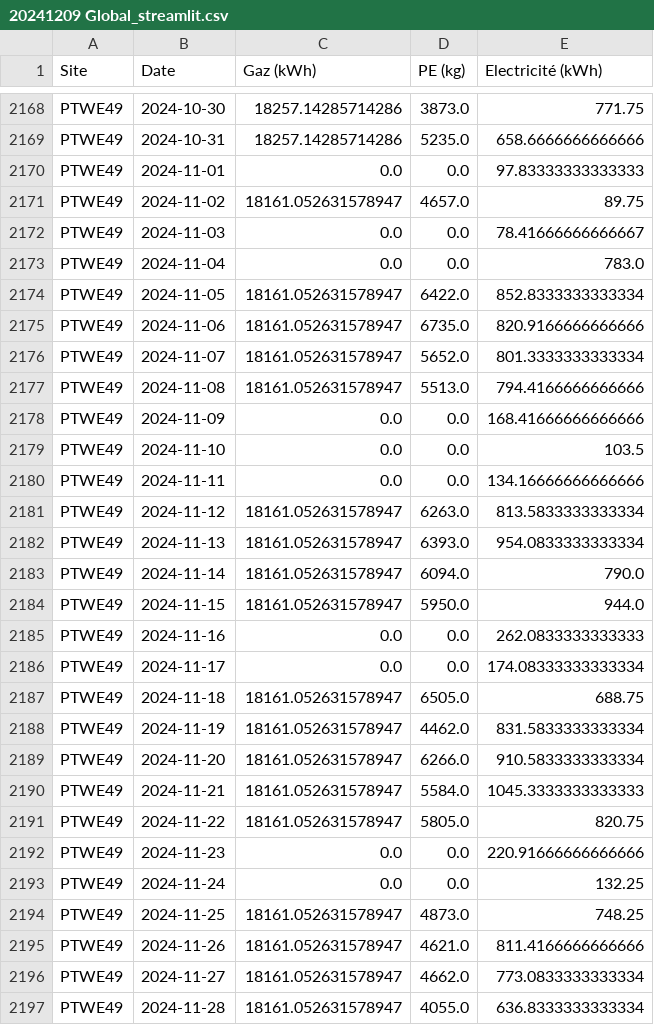
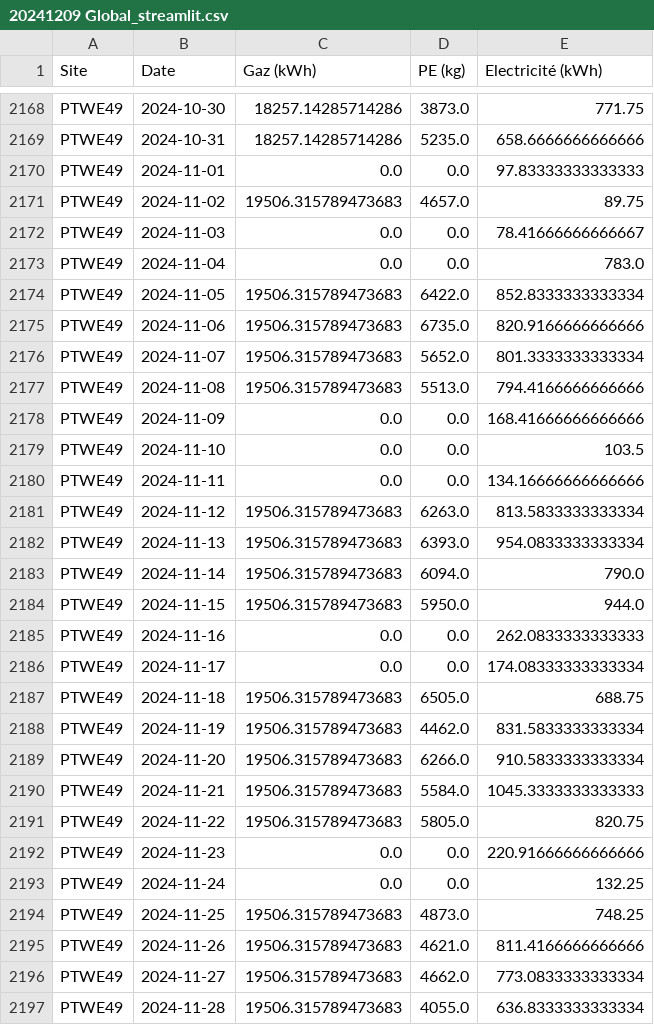
Before and after one commit to GAUJ7/nrj-dashboard, a CSV file: 20241209 Global_streamlit.csv, drawn as a sheet; only a part is shown, gaps mark what is left out; the diff covers the shown part only.

Commit message:
rr

```diff
--- a/20241209 Global_streamlit.csv
+++ b/20241209 Global_streamlit.csv
@@ -2170,9 +2170,9 @@ PTWE49;2024-10-31;18257.14285714286;5235.0;658.6666666666666
 PTWE49;2024-11-01;0.0;0.0;97.83333333333333
-PTWE49;2024-11-02;18161.052631578947;4657.0;89.75
+PTWE49;2024-11-02;19506.315789473683;4657.0;89.75
 PTWE49;2024-11-03;0.0;0.0;78.41666666666667
 PTWE49;2024-11-04;0.0;0.0;783.0
-PTWE49;2024-11-05;18161.052631578947;6422.0;852.8333333333334
-PTWE49;2024-11-06;18161.052631578947;6735.0;820.9166666666666
-PTWE49;2024-11-07;18161.052631578947;5652.0;801.3333333333334
-PTWE49;2024-11-08;18161.052631578947;5513.0;794.4166666666666
+PTWE49;2024-11-05;19506.315789473683;6422.0;852.8333333333334
+PTWE49;2024-11-06;19506.315789473683;6735.0;820.9166666666666
+PTWE49;2024-11-07;19506.315789473683;5652.0;801.3333333333334
+PTWE49;2024-11-08;19506.315789473683;5513.0;794.4166666666666
 PTWE49;2024-11-09;0.0;0.0;168.41666666666666
@@ -2180,18 +2180,18 @@ PTWE49;2024-11-10;0.0;0.0;103.5
 PTWE49;2024-11-11;0.0;0.0;134.16666666666666
-PTWE49;2024-11-12;18161.052631578947;6263.0;813.5833333333334
-PTWE49;2024-11-13;18161.052631578947;6393.0;954.0833333333334
-PTWE49;2024-11-14;18161.052631578947;6094.0;790.0
-PTWE49;2024-11-15;18161.052631578947;5950.0;944.0
+PTWE49;2024-11-12;19506.315789473683;6263.0;813.5833333333334
+PTWE49;2024-11-13;19506.315789473683;6393.0;954.0833333333334
+PTWE49;2024-11-14;19506.315789473683;6094.0;790.0
+PTWE49;2024-11-15;19506.315789473683;5950.0;944.0
 PTWE49;2024-11-16;0.0;0.0;262.0833333333333
 PTWE49;2024-11-17;0.0;0.0;174.08333333333334
-PTWE49;2024-11-18;18161.052631578947;6505.0;688.75
-PTWE49;2024-11-19;18161.052631578947;4462.0;831.5833333333334
-PTWE49;2024-11-20;18161.052631578947;6266.0;910.5833333333334
-PTWE49;2024-11-21;18161.052631578947;5584.0;1045.3333333333333
-PTWE49;2024-11-22;18161.052631578947;5805.0;820.75
+PTWE49;2024-11-18;19506.315789473683;6505.0;688.75
+PTWE49;2024-11-19;19506.315789473683;4462.0;831.5833333333334
+PTWE49;2024-11-20;19506.315789473683;6266.0;910.5833333333334
+PTWE49;2024-11-21;19506.315789473683;5584.0;1045.3333333333333
+PTWE49;2024-11-22;19506.315789473683;5805.0;820.75
 PTWE49;2024-11-23;0.0;0.0;220.91666666666666
 PTWE49;2024-11-24;0.0;0.0;132.25
-PTWE49;2024-11-25;18161.052631578947;4873.0;748.25
-PTWE49;2024-11-26;18161.052631578947;4621.0;811.4166666666666
-PTWE49;2024-11-27;18161.052631578947;4662.0;773.0833333333334
-PTWE49;2024-11-28;18161.052631578947;4055.0;636.8333333333334
+PTWE49;2024-11-25;19506.315789473683;4873.0;748.25
+PTWE49;2024-11-26;19506.315789473683;4621.0;811.4166666666666
+PTWE49;2024-11-27;19506.315789473683;4662.0;773.0833333333334
+PTWE49;2024-11-28;19506.315789473683;4055.0;636.8333333333334
```
Also changed, not shown: 1 edited cell elsewhere in this file.
